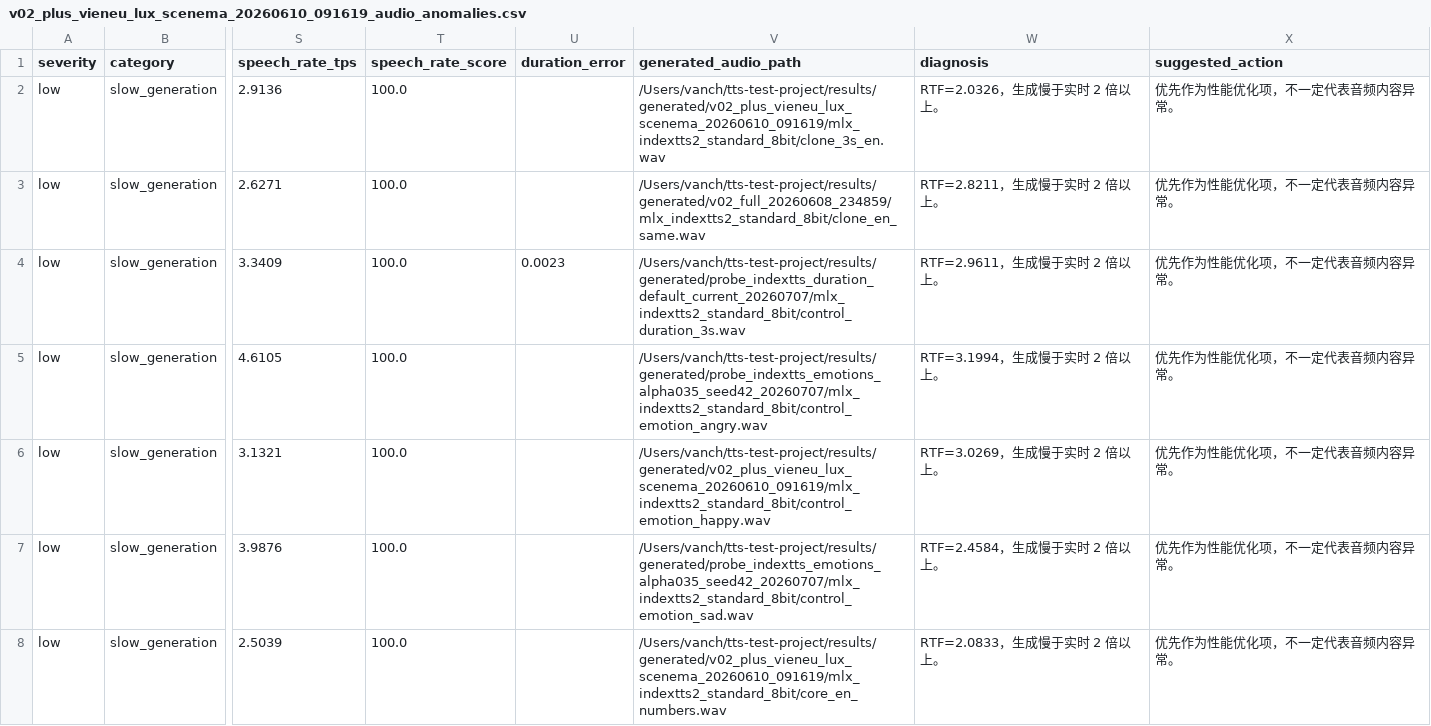
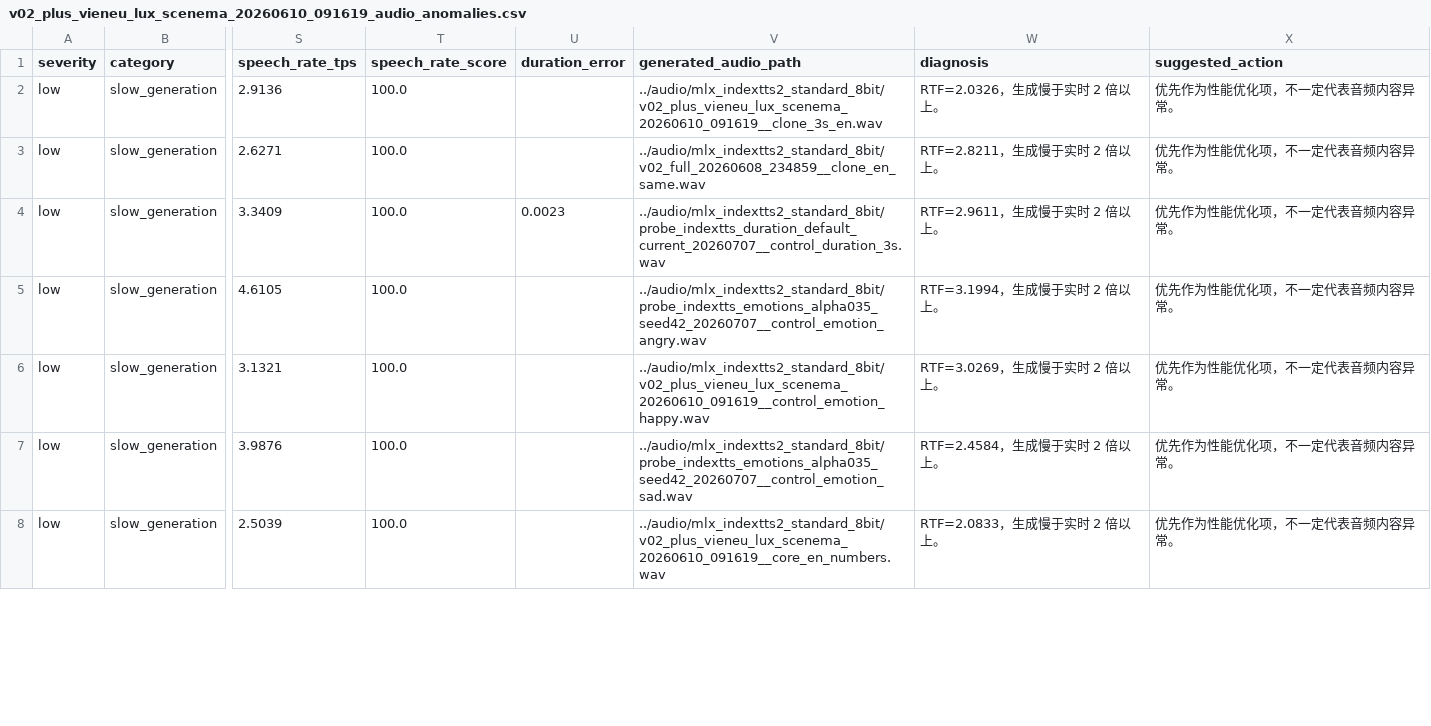
Before and after one commit to vanch007/mlx-tts-benchmarks, a CSV file: reports/v02_plus_vieneu_lux_scenema_20260610_091619_audio_anomalies.csv, drawn as a sheet; only a part is shown, gaps mark what is left out; the diff covers the shown part only; the diff names each change by its address in the sheet, - before the commit and + after, or states it on an @@ line.

```diff
--- a/reports/v02_plus_vieneu_lux_scenema_20260610_091619_audio_anomalies.csv
+++ b/reports/v02_plus_vieneu_lux_scenema_20260610_091619_audio_anomalies.csv
-V2 (generated_audio_path): /Users/vanch/tts-test-project/results/generated/v02_plus_vieneu_lux_scenema_20260610_091619/mlx_indextts2_standard_8bit/clone_3s_en.wav
+V2 (generated_audio_path): ../audio/mlx_indextts2_standard_8bit/v02_plus_vieneu_lux_scenema_20260610_091619__clone_3s_en.wav
-V3 (generated_audio_path): /Users/vanch/tts-test-project/results/generated/v02_full_20260608_234859/mlx_indextts2_standard_8bit/clone_en_same.wav
+V3 (generated_audio_path): ../audio/mlx_indextts2_standard_8bit/v02_full_20260608_234859__clone_en_same.wav
-V4 (generated_audio_path): /Users/vanch/tts-test-project/results/generated/probe_indextts_duration_default_current_20260707/mlx_indextts2_standard_8bit/control_duration_3s.wav
+V4 (generated_audio_path): ../audio/mlx_indextts2_standard_8bit/probe_indextts_duration_default_current_20260707__control_duration_3s.wav
-V5 (generated_audio_path): /Users/vanch/tts-test-project/results/generated/probe_indextts_emotions_alpha035_seed42_20260707/mlx_indextts2_standard_8bit/control_emotion_angry.wav
+V5 (generated_audio_path): ../audio/mlx_indextts2_standard_8bit/probe_indextts_emotions_alpha035_seed42_20260707__control_emotion_angry.wav
-V6 (generated_audio_path): /Users/vanch/tts-test-project/results/generated/v02_plus_vieneu_lux_scenema_20260610_091619/mlx_indextts2_standard_8bit/control_emotion_happy.wav
+V6 (generated_audio_path): ../audio/mlx_indextts2_standard_8bit/v02_plus_vieneu_lux_scenema_20260610_091619__control_emotion_happy.wav
-V7 (generated_audio_path): /Users/vanch/tts-test-project/results/generated/probe_indextts_emotions_alpha035_seed42_20260707/mlx_indextts2_standard_8bit/control_emotion_sad.wav
+V7 (generated_audio_path): ../audio/mlx_indextts2_standard_8bit/probe_indextts_emotions_alpha035_seed42_20260707__control_emotion_sad.wav
-V8 (generated_audio_path): /Users/vanch/tts-test-project/results/generated/v02_plus_vieneu_lux_scenema_20260610_091619/mlx_indextts2_standard_8bit/core_en_numbers.wav
+V8 (generated_audio_path): ../audio/mlx_indextts2_standard_8bit/v02_plus_vieneu_lux_scenema_20260610_091619__core_en_numbers.wav
```
Also changed, not shown: 1 removed row and 36 edited cells elsewhere in this file, reports/v02_plus_vieneu_lux_scenema_20260610_091619.leaderboard.csv, reports/v02_plus_vieneu_lux_scenema_20260610_091619_audio_postprocess_denoise_noise_floor_20260610.csv, 17 other files.
